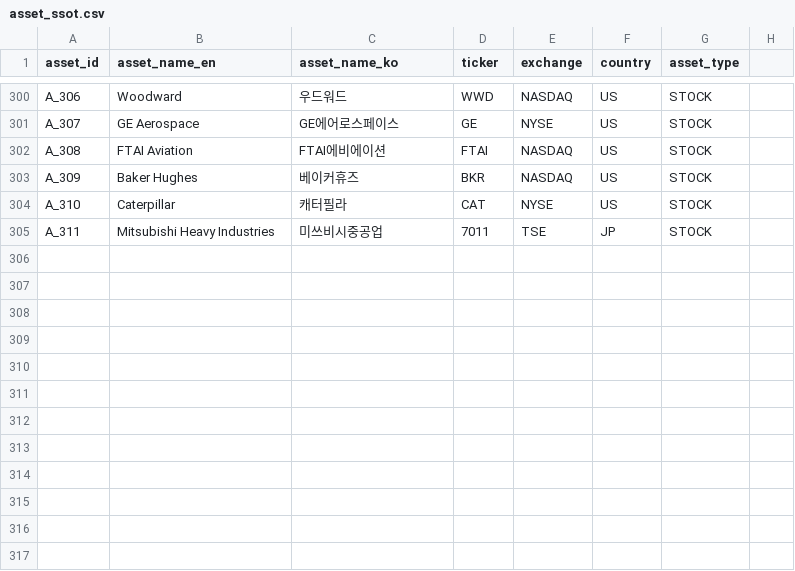
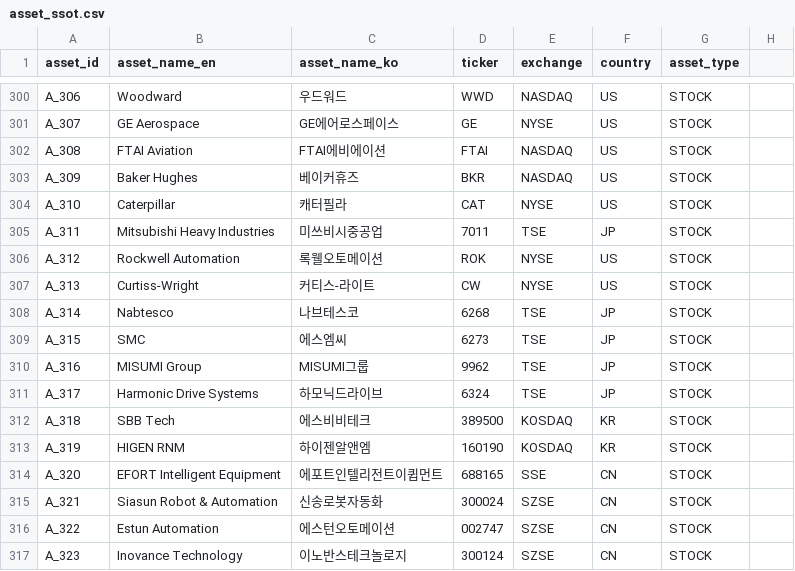
Before and after one commit to kang0302/moneytree-web, a CSV file: public/data/ssot/asset_ssot.csv, drawn as a sheet; only a part is shown, gaps mark what is left out; the diff names each change by its address in the sheet, - before the commit and + after, or states it on an @@ line.

Commit message:
MT sync: public data (2026-02-20 19:42:36)

```diff
--- a/public/data/ssot/asset_ssot.csv
+++ b/public/data/ssot/asset_ssot.csv
+row 306: A_312 | Rockwell Automation | 록웰오토메이션 | ROK | NYSE | US | STOCK
+row 307: A_313 | Curtiss-Wright | 커티스-라이트 | CW | NYSE | US | STOCK
+row 308: A_314 | Nabtesco | 나브테스코 | 6268 | TSE | JP | STOCK
+row 309: A_315 | SMC | 에스엠씨 | 6273 | TSE | JP | STOCK
+row 310: A_316 | MISUMI Group | MISUMI그룹 | 9962 | TSE | JP | STOCK
+row 311: A_317 | Harmonic Drive Systems | 하모닉드라이브 | 6324 | TSE | JP | STOCK
+row 312: A_318 | SBB Tech | 에스비비테크 | 389500 | KOSDAQ | KR | STOCK
+row 313: A_319 | HIGEN RNM | 하이젠알앤엠 | 160190 | KOSDAQ | KR | STOCK
+row 314: A_320 | EFORT Intelligent Equipment | 에포트인텔리전트이큅먼트 | 688165 | SSE | CN | STOCK
+row 315: A_321 | Siasun Robot & Automation | 신송로봇자동화 | 300024 | SZSE | CN | STOCK
+row 316: A_322 | Estun Automation | 에스턴오토메이션 | 002747 | SZSE | CN | STOCK
+row 317: A_323 | Inovance Technology | 이노반스테크놀로지 | 300124 | SZSE | CN | STOCK
```
Also changed, not shown: public/data/ssot/character_ssot.csv, 2 other files.
